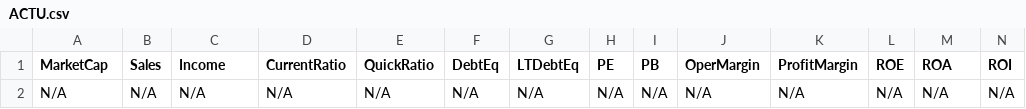
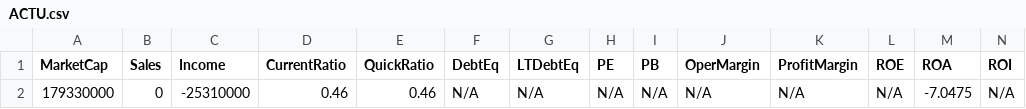
Before and after one commit to mihailnica10/findata, a CSV file: data/ACTU.csv, drawn as a sheet; only a part is shown; removed rows and columns are numbered as before the commit, all else as after; rows hold the shown columns only; the diff names each change by its address in the sheet, - before the commit and + after, or states it on an @@ line.

Commit message:
Update financial data for ACTU (CSV for new quarter)

```diff
--- a/data/ACTU.csv
+++ b/data/ACTU.csv
-row 2: N/A | N/A | N/A | N/A | N/A | N/A | N/A | N/A | N/A | N/A | N/A | N/A | N/A | N/A
+row 2: 179330000 | 0 | -25310000 | 0.46 | 0.46 | N/A | N/A | N/A | N/A | N/A | N/A | N/A | -7.0475 | N/A
```
